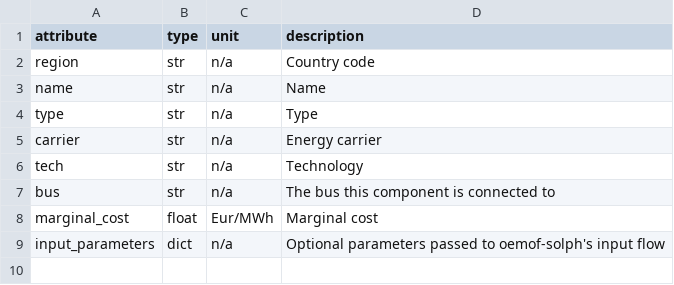
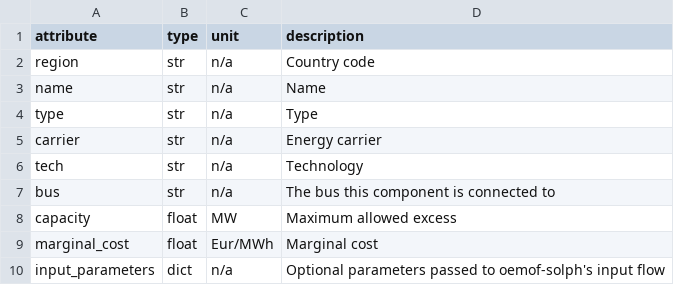
Before and after one commit to rl-institut/oemoflex, a CSV file: oemoflex/model/facade_attrs/excess.csv, drawn as a sheet.

Commit message:
Add capacity attribute to shortage and excess

```diff
--- a/oemoflex/model/facade_attrs/excess.csv
+++ b/oemoflex/model/facade_attrs/excess.csv
@@ -7,2 +7,3 @@ tech,str,n/a,Technology
 bus,str,n/a,The bus this component is connected to
+capacity,float,MW,Maximum allowed excess
 marginal_cost,float,Eur/MWh,Marginal cost
```
Also changed, not shown: oemoflex/model/facade_attrs/shortage.csv.
